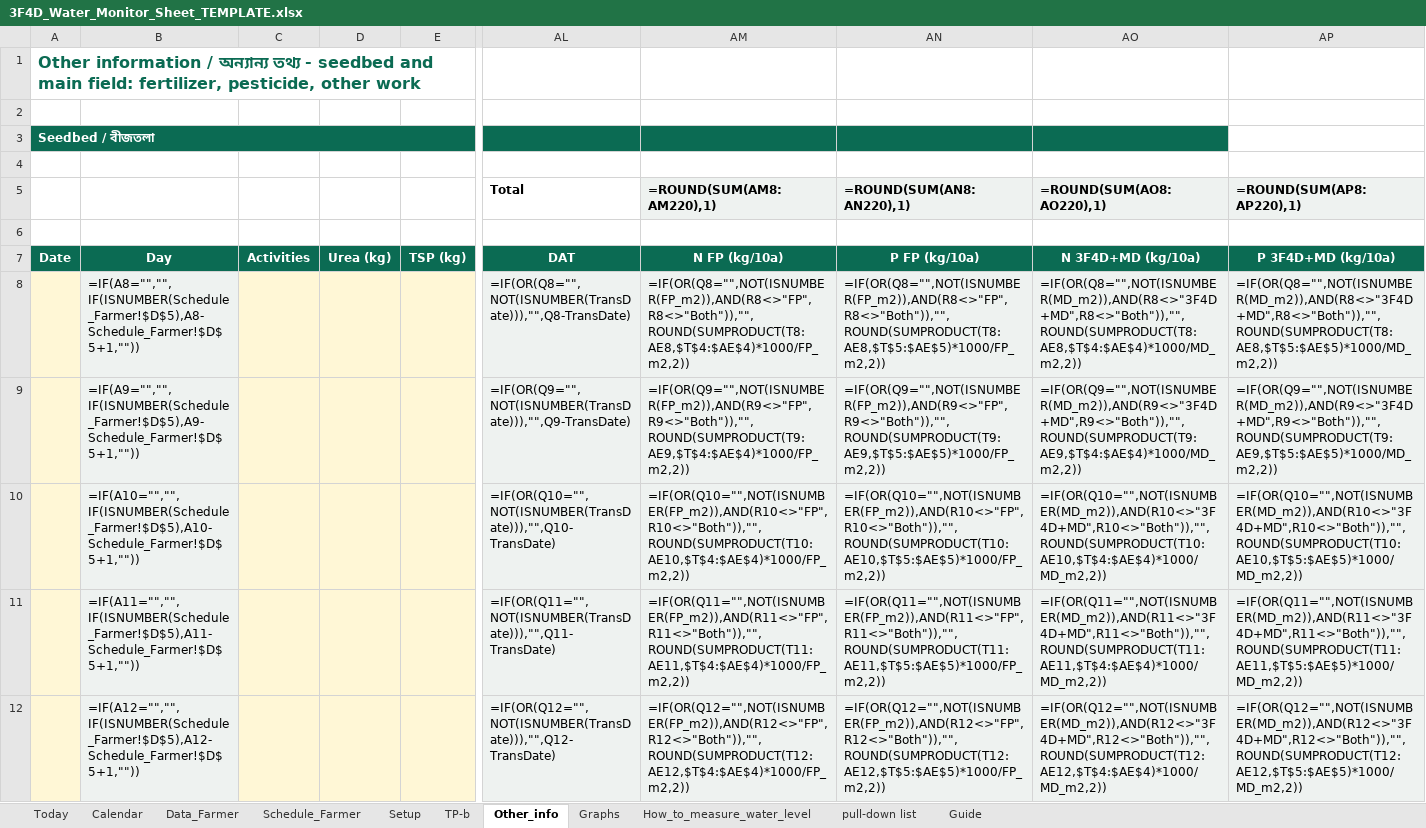
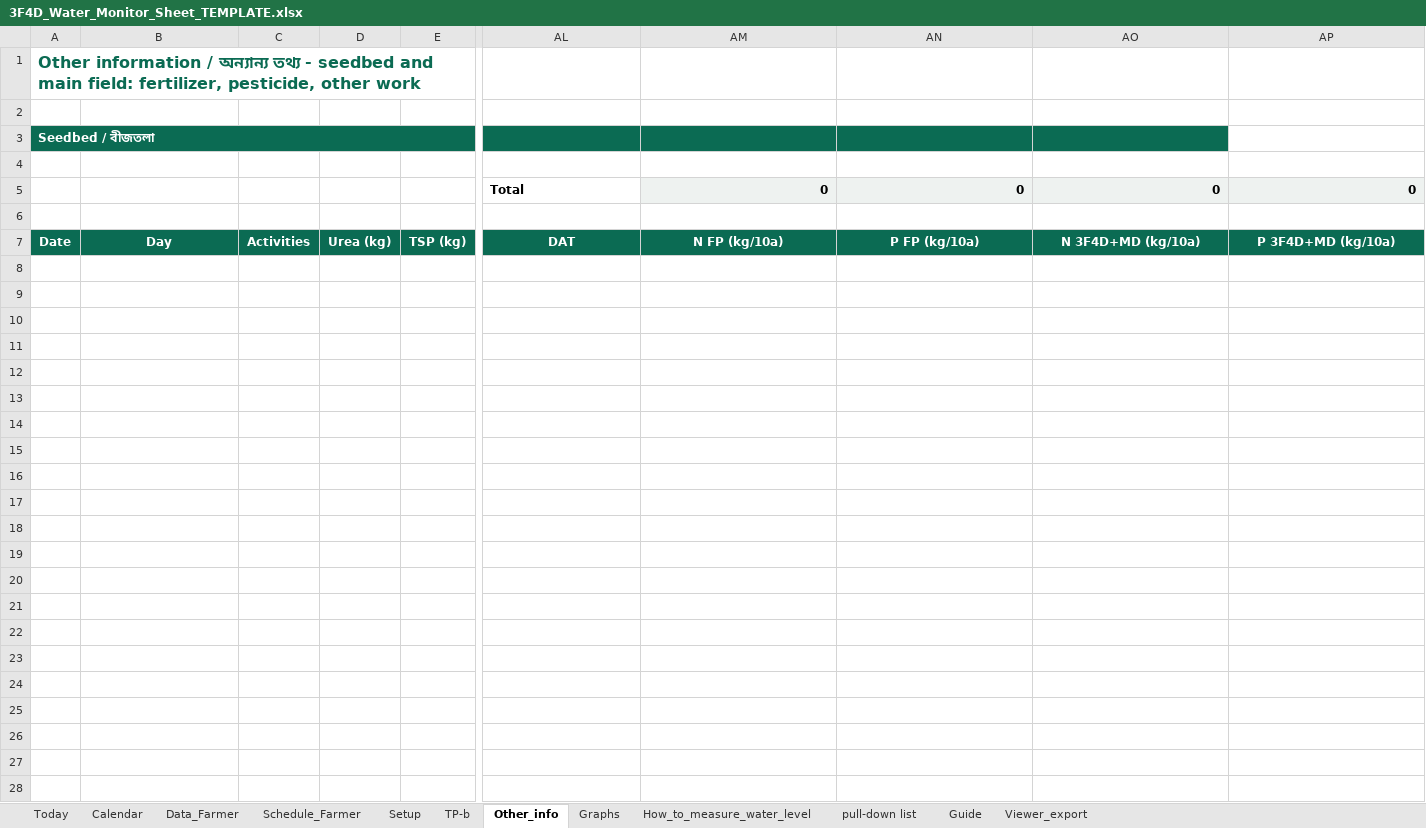
Before and after one commit to akamiyat-cyber/ati-monitor, an Excel workbook: 3F4D_Water_Monitor_Sheet_TEMPLATE.xlsx, sheet Other_info, drawn as a sheet; only a part is shown, gaps mark what is left out; values as stored, in another font and other column widths than the file's, no borders; formulas without a stored value are shown as written; conditional formats not drawn; rows hold the shown columns only; the diff covers the shown part only; the diff names each change by its address in the sheet, - before the commit and + after, or states it on an @@ line.

```diff
--- a/3F4D_Water_Monitor_Sheet_TEMPLATE.xlsx (sheet Other_info)
+++ b/3F4D_Water_Monitor_Sheet_TEMPLATE.xlsx (sheet Other_info)
+sheet tab: Viewer_export
-B3:E3 fill: none
+B3:E3 fill: #0B6B53
-AL3:AO3 fill: none
+AL3:AO3 fill: #0B6B53
-AM5: =ROUND(SUM(AM8:AM220),1)
+AM5: 0
-AN5: =ROUND(SUM(AN8:AN220),1)
+AN5: 0
-AO5: =ROUND(SUM(AO8:AO220),1)
+AO5: 0
-AP5: =ROUND(SUM(AP8:AP220),1)
+AP5: 0
-row 8:  | =IF(A8="","",IF(ISNUMBER(Schedule_Farmer!$D$5),A8-Schedule_Farmer!$D$5+1,"")) |  |  |  | =IF(OR(Q8="",NOT(ISNUMBER(TransDate))),"",Q8-TransDate) | =IF(OR(Q8="",NOT(ISNUMBER(FP_m2)),AND(R8<>"FP",R8<>"Both")),"",ROUND(SUMPRODUCT(T8:AE8,$T$4:$AE$4)*1000/FP_m2,2)) | =IF(OR(Q8="",NOT(ISNUMBER(FP_m2)),AND(R8<>"FP",R8<>"Both")),"",ROUND(SUMPRODUCT(T8:AE8,$T$5:$AE$5)*1000/FP_m2,2)) | =IF(OR(Q8="",NOT(ISNUMBER(MD_m2)),AND(R8<>"3F4D+MD",R8<>"Both")),"",ROUND(SUMPRODUCT(T8:AE8,$T$4:$AE$4)*1000/MD_m2,2)) | =IF(OR(Q8="",NOT(ISNUMBER(MD_m2)),AND(R8<>"3F4D+MD",R8<>"Both")),"",ROUND(SUMPRODUCT(T8:AE8,$T$5:$AE$5)*1000/MD_m2,2))
-row 9:  | =IF(A9="","",IF(ISNUMBER(Schedule_Farmer!$D$5),A9-Schedule_Farmer!$D$5+1,"")) |  |  |  | =IF(OR(Q9="",NOT(ISNUMBER(TransDate))),"",Q9-TransDate) | =IF(OR(Q9="",NOT(ISNUMBER(FP_m2)),AND(R9<>"FP",R9<>"Both")),"",ROUND(SUMPRODUCT(T9:AE9,$T$4:$AE$4)*1000/FP_m2,2)) | =IF(OR(Q9="",NOT(ISNUMBER(FP_m2)),AND(R9<>"FP",R9<>"Both")),"",ROUND(SUMPRODUCT(T9:AE9,$T$5:$AE$5)*1000/FP_m2,2)) | =IF(OR(Q9="",NOT(ISNUMBER(MD_m2)),AND(R9<>"3F4D+MD",R9<>"Both")),"",ROUND(SUMPRODUCT(T9:AE9,$T$4:$AE$4)*1000/MD_m2,2)) | =IF(OR(Q9="",NOT(ISNUMBER(MD_m2)),AND(R9<>"3F4D+MD",R9<>"Both")),"",ROUND(SUMPRODUCT(T9:AE9,$T$5:$AE$5)*1000/MD_m2,2))
-row 10:  | =IF(A10="","",IF(ISNUMBER(Schedule_Farmer!$D$5),A10-Schedule_Farmer!$D$5+1,"")) |  |  |  | =IF(OR(Q10="",NOT(ISNUMBER(TransDate))),"",Q10-TransDate) | =IF(OR(Q10="",NOT(ISNUMBER(FP_m2)),AND(R10<>"FP",R10<>"Both")),"",ROUND(SUMPRODUCT(T10:AE10,$T$4:$AE$4)*1000/FP_m2,2)) | =IF(OR(Q10="",NOT(ISNUMBER(FP_m2)),AND(R10<>"FP",R10<>"Both")),"",ROUND(SUMPRODUCT(T10:AE10,$T$5:$AE$5)*1000/FP_m2,2)) | =IF(OR(Q10="",NOT(ISNUMBER(MD_m2)),AND(R10<>"3F4D+MD",R10<>"Both")),"",ROUND(SUMPRODUCT(T10:AE10,$T$4:$AE$4)*1000/MD_m2,2)) | =IF(OR(Q10="",NOT(ISNUMBER(MD_m2)),AND(R10<>"3F4D+MD",R10<>"Both")),"",ROUND(SUMPRODUCT(T10:AE10,$T$5:$AE$5)*1000/MD_m2,2))
-row 11:  | =IF(A11="","",IF(ISNUMBER(Schedule_Farmer!$D$5),A11-Schedule_Farmer!$D$5+1,"")) |  |  |  | =IF(OR(Q11="",NOT(ISNUMBER(TransDate))),"",Q11-TransDate) | =IF(OR(Q11="",NOT(ISNUMBER(FP_m2)),AND(R11<>"FP",R11<>"Both")),"",ROUND(SUMPRODUCT(T11:AE11,$T$4:$AE$4)*1000/FP_m2,2)) | =IF(OR(Q11="",NOT(ISNUMBER(FP_m2)),AND(R11<>"FP",R11<>"Both")),"",ROUND(SUMPRODUCT(T11:AE11,$T$5:$AE$5)*1000/FP_m2,2)) | =IF(OR(Q11="",NOT(ISNUMBER(MD_m2)),AND(R11<>"3F4D+MD",R11<>"Both")),"",ROUND(SUMPRODUCT(T11:AE11,$T$4:$AE$4)*1000/MD_m2,2)) | =IF(OR(Q11="",NOT(ISNUMBER(MD_m2)),AND(R11<>"3F4D+MD",R11<>"Both")),"",ROUND(SUMPRODUCT(T11:AE11,$T$5:$AE$5)*1000/MD_m2,2))
-row 12:  | =IF(A12="","",IF(ISNUMBER(Schedule_Farmer!$D$5),A12-Schedule_Farmer!$D$5+1,"")) |  |  |  | =IF(OR(Q12="",NOT(ISNUMBER(TransDate))),"",Q12-TransDate) | =IF(OR(Q12="",NOT(ISNUMBER(FP_m2)),AND(R12<>"FP",R12<>"Both")),"",ROUND(SUMPRODUCT(T12:AE12,$T$4:$AE$4)*1000/FP_m2,2)) | =IF(OR(Q12="",NOT(ISNUMBER(FP_m2)),AND(R12<>"FP",R12<>"Both")),"",ROUND(SUMPRODUCT(T12:AE12,$T$5:$AE$5)*1000/FP_m2,2)) | =IF(OR(Q12="",NOT(ISNUMBER(MD_m2)),AND(R12<>"3F4D+MD",R12<>"Both")),"",ROUND(SUMPRODUCT(T12:AE12,$T$4:$AE$4)*1000/MD_m2,2)) | =IF(OR(Q12="",NOT(ISNUMBER(MD_m2)),AND(R12<>"3F4D+MD",R12<>"Both")),"",ROUND(SUMPRODUCT(T12:AE12,$T$5:$AE$5)*1000/MD_m2,2))
```
Also changed, not shown: 208 removed rows and cell formats elsewhere in this sheet, sheet Schedule_Farmer, sheet Data_Farmer, sheet Calendar, sheet Today, sheet TP-b, sheet Setup, 2 more sheets, hidden cells, charts or pictures, 3F4D_Water_Monitor_Sheet_DEMO.xlsx, 5 other files.
